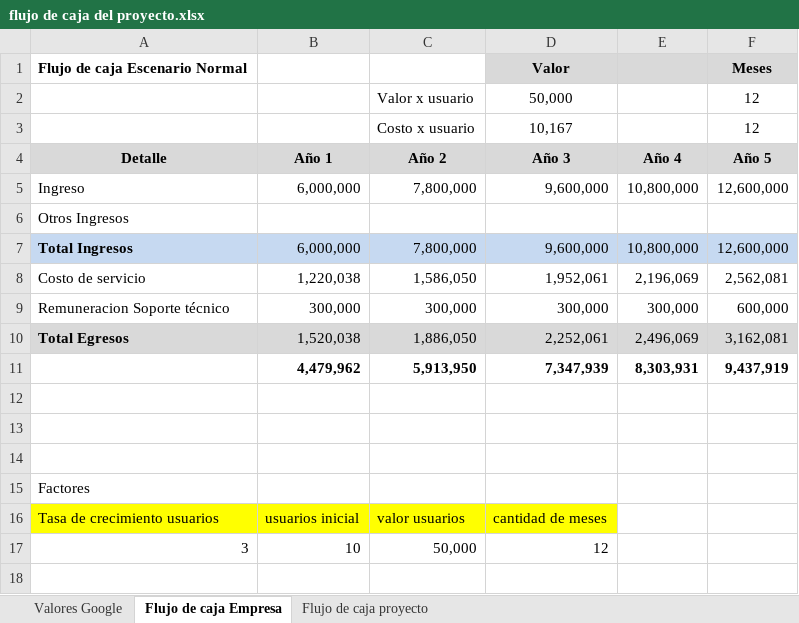
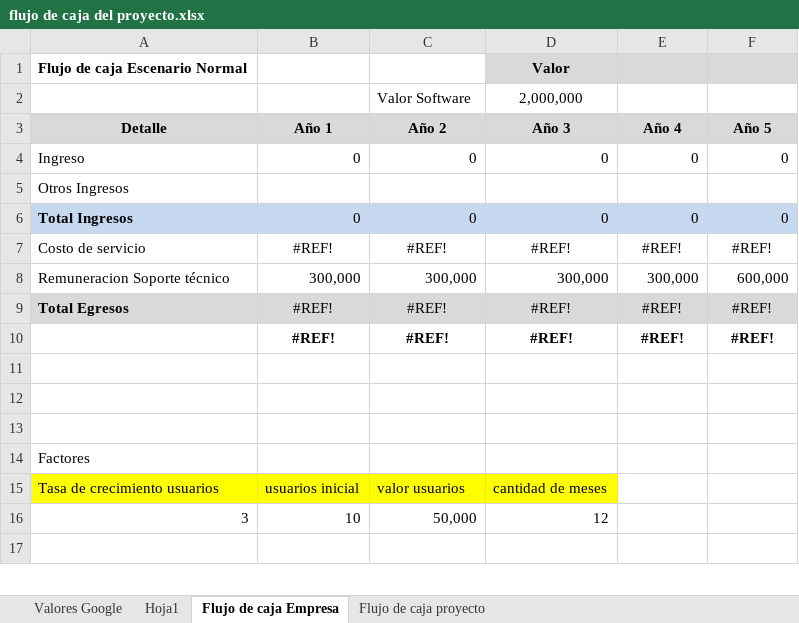
Before and after one commit to saburto/sigset, an Excel workbook: sigset/documentos/Seminario/flujo de caja del proyecto.xlsx, sheet Flujo de caja Empresa, drawn as a sheet; only a part is shown; values as stored, in another font and other column widths than the file's, no borders; removed rows and columns are numbered as before the commit, all else as after; the diff covers the shown part only; the diff names each change by its address in the sheet, - before the commit and + after, or states it on an @@ line.

```diff
--- a/sigset/documentos/Seminario/flujo de caja del proyecto.xlsx (sheet Flujo de caja Empresa)
+++ b/sigset/documentos/Seminario/flujo de caja del proyecto.xlsx (sheet Flujo de caja Empresa)
+sheet tab: Hoja1
-F1 (Año 5): Meses
+F1 (Año 5): (empty)
-row 2:  |  | Valor x usuario | 50,000 |  | 12
-row 3:  |  | Costo x usuario | 10,167 |  | 12
+row 2:  |  | Valor Software | 2,000,000
-row 5: Ingreso | 6,000,000 | 7,800,000 | 9,600,000 | 10,800,000 | 12,600,000
+row 4: Ingreso | 0 | 0 | 0 | 0 | 0
-row 7: Total Ingresos | 6,000,000 | 7,800,000 | 9,600,000 | 10,800,000 | 12,600,000
-row 8: Costo de servicio | 1,220,038 | 1,586,050 | 1,952,061 | 2,196,069 | 2,562,081
+row 6: Total Ingresos | 0 | 0 | 0 | 0 | 0
+row 7: Costo de servicio | #REF! | #REF! | #REF! | #REF! | #REF!
-row 10: Total Egresos | 1,520,038 | 1,886,050 | 2,252,061 | 2,496,069 | 3,162,081
-row 11:  | 4,479,962 | 5,913,950 | 7,347,939 | 8,303,931 | 9,437,919
+row 9: Total Egresos | #REF! | #REF! | #REF! | #REF! | #REF!
+row 10:  | #REF! | #REF! | #REF! | #REF! | #REF!
```
Also changed, not shown: 6 added rows, 6 removed rows, 16 edited cells and cell formats elsewhere in this sheet.
